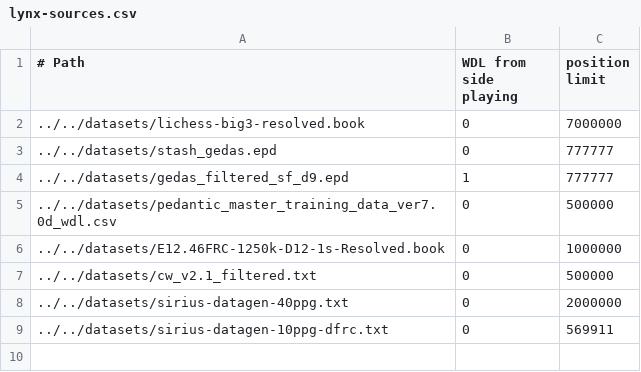
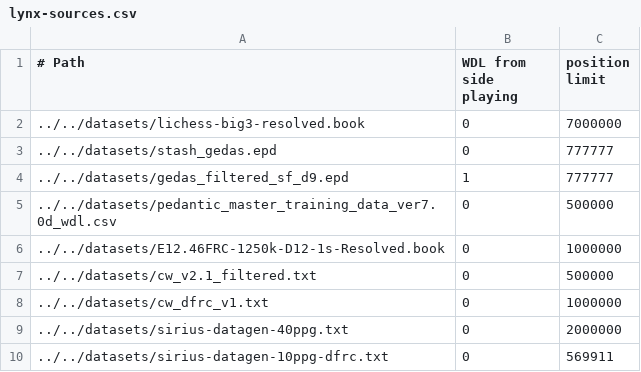
Before and after one commit to lynx-chess/texel-tuner, a CSV file: src/lynx-sources.csv, drawn as a sheet.

Commit message:
Add 1M CW dfrc v1

```diff
--- a/src/lynx-sources.csv
+++ b/src/lynx-sources.csv
@@ -7,2 +7,3 @@
 ../../datasets/cw_v2.1_filtered.txt,0,500000
+../../datasets/cw_dfrc_v1.txt,0,1000000
 ../../datasets/sirius-datagen-40ppg.txt,0,2000000
```
